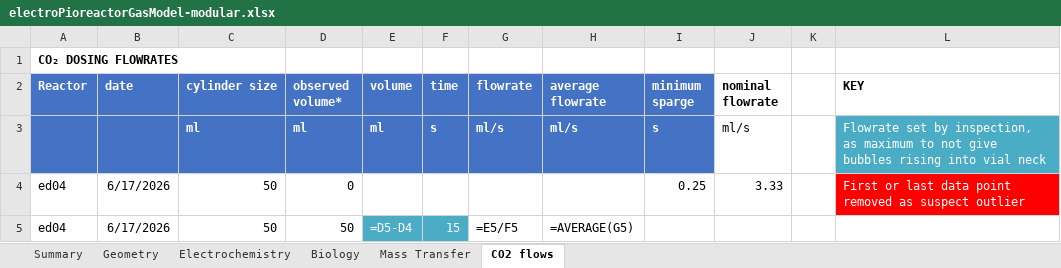
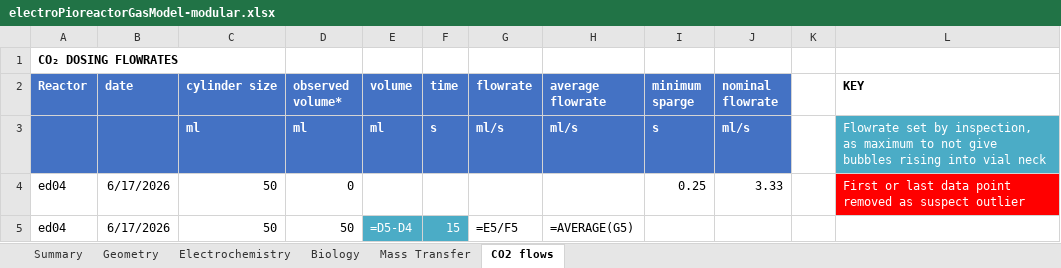
Before and after one commit to amy-bo/electroPioreactor, an Excel workbook: Media/electroPioreactorGasModel-modular.xlsx, sheet CO2 flows, drawn as a sheet; only a part is shown; values as stored, in another font and other column widths than the file's, no borders; formulas without a stored value are shown as written; conditional formats not drawn; the diff names each change by its address in the sheet, - before the commit and + after, or states it on an @@ line.

```diff
--- a/Media/electroPioreactorGasModel-modular.xlsx (sheet CO2 flows)
+++ b/Media/electroPioreactorGasModel-modular.xlsx (sheet CO2 flows)
@@ J2:J3 fill: none → #4472C4, text colour: black → #FFFFFF @@
-J3 bold: off
+J3 bold: on
```
Also changed, not shown: sheet Summary, sheet Biology, sheet Geometry.
